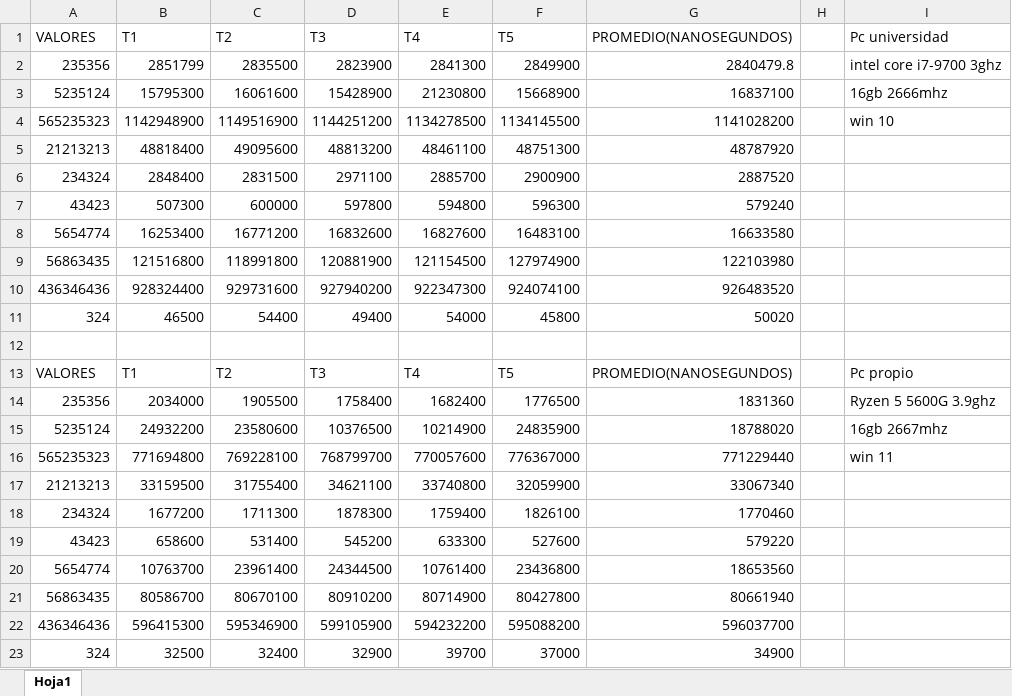
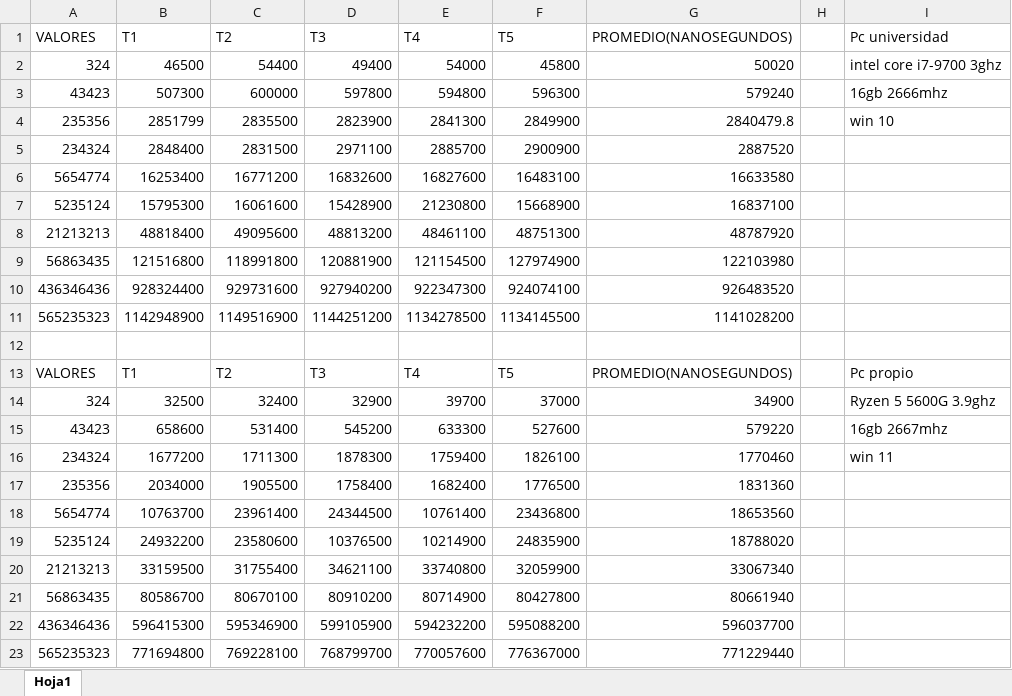
Before and after one commit to JaVergelVe/Analisis-Algoritmos, an Excel workbook: numero_perfecto/pruebas.xlsx, sheet Hoja1, drawn as a sheet; values as stored, in another font and other column widths than the file's, no borders; charts and pictures not drawn; removed rows and columns are numbered as before the commit, all else as after; the diff names each change by its address in the sheet, - before the commit and + after, or states it on an @@ line.

```diff
--- a/numero_perfecto/pruebas.xlsx (sheet Hoja1)
+++ b/numero_perfecto/pruebas.xlsx (sheet Hoja1)
+row 2: 324 | 46500 | 54400 | 49400 | 54000 | 45800 | 50020 |  | intel core i7-9700 3ghz
+row 3: 43423 | 507300 | 600000 | 597800 | 594800 | 596300 | 579240 |  | 16gb 2666mhz
-I4 (Pc universidad): intel core i7-9700 3ghz
+I4 (Pc universidad): win 10
@@ row 6 moved to row 5: 234324 @@
@@ row 8 moved to row 6: 5654774 @@
-I7 (Pc universidad): 16gb 2666mhz
+I7 (Pc universidad): (empty)
-row 4: 565235323 | 1142948900 | 1149516900 | 1144251200 | 1134278500 | 1134145500 | 1141028200 |  | win 10
-row 7: 43423 | 507300 | 600000 | 597800 | 594800 | 596300 | 579240
-row 11: 324 | 46500 | 54400 | 49400 | 54000 | 45800 | 50020
+row 11: 565235323 | 1142948900 | 1149516900 | 1144251200 | 1134278500 | 1134145500 | 1141028200
+row 14: 324 | 32500 | 32400 | 32900 | 39700 | 37000 | 34900 |  | Ryzen 5 5600G 3.9ghz
+row 15: 43423 | 658600 | 531400 | 545200 | 633300 | 527600 | 579220 |  | 16gb 2667mhz
+row 16: 234324 | 1677200 | 1711300 | 1878300 | 1759400 | 1826100 | 1770460 |  | win 11
-I17 (Pc universidad): Ryzen 5 5600G 3.9ghz
+I17 (Pc universidad): (empty)
@@ row 20 moved to row 18: 5654774 @@
-I19 (Pc universidad): 16gb 2667mhz
+I19 (Pc universidad): (empty)
-row 16: 565235323 | 771694800 | 769228100 | 768799700 | 770057600 | 776367000 | 771229440 |  | win 11
-row 18: 234324 | 1677200 | 1711300 | 1878300 | 1759400 | 1826100 | 1770460
-row 19: 43423 | 658600 | 531400 | 545200 | 633300 | 527600 | 579220
-row 23: 324 | 32500 | 32400 | 32900 | 39700 | 37000 | 34900
+row 23: 565235323 | 771694800 | 769228100 | 768799700 | 770057600 | 776367000 | 771229440
```
Also changed, not shown: formulas that keep their value, charts or pictures.
